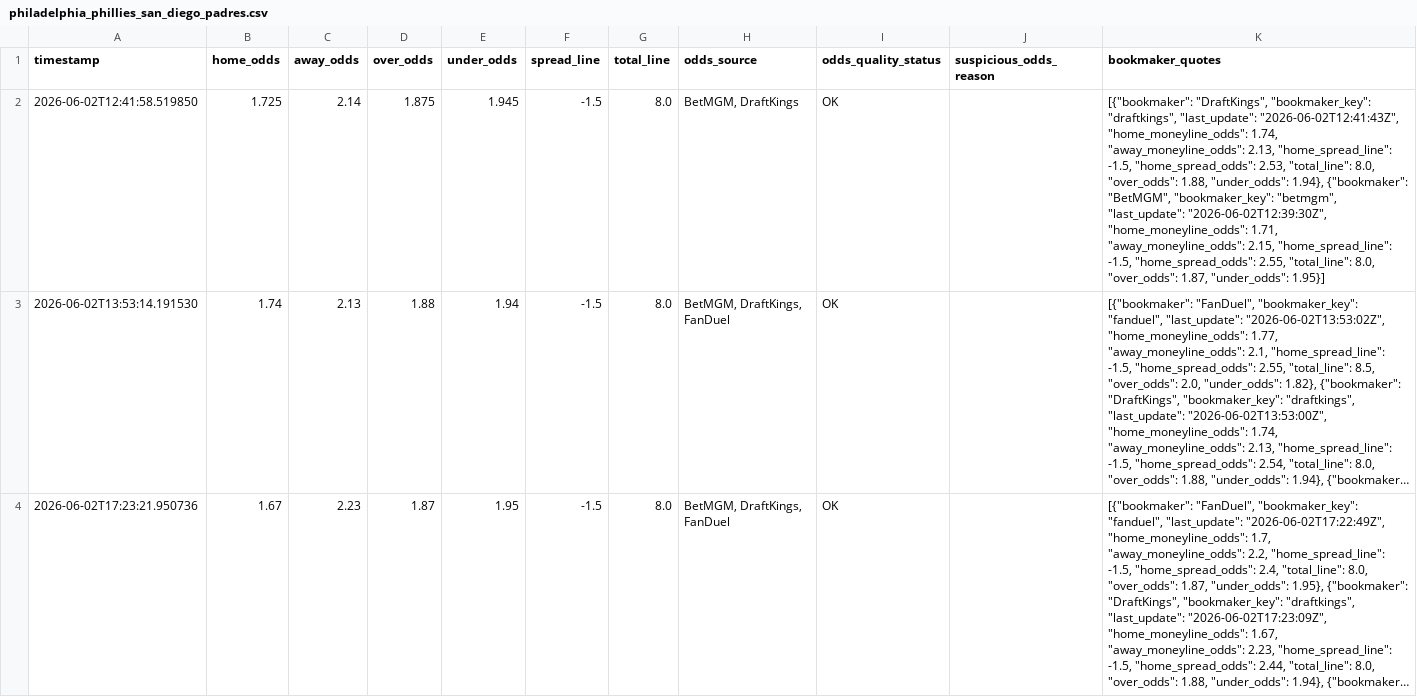
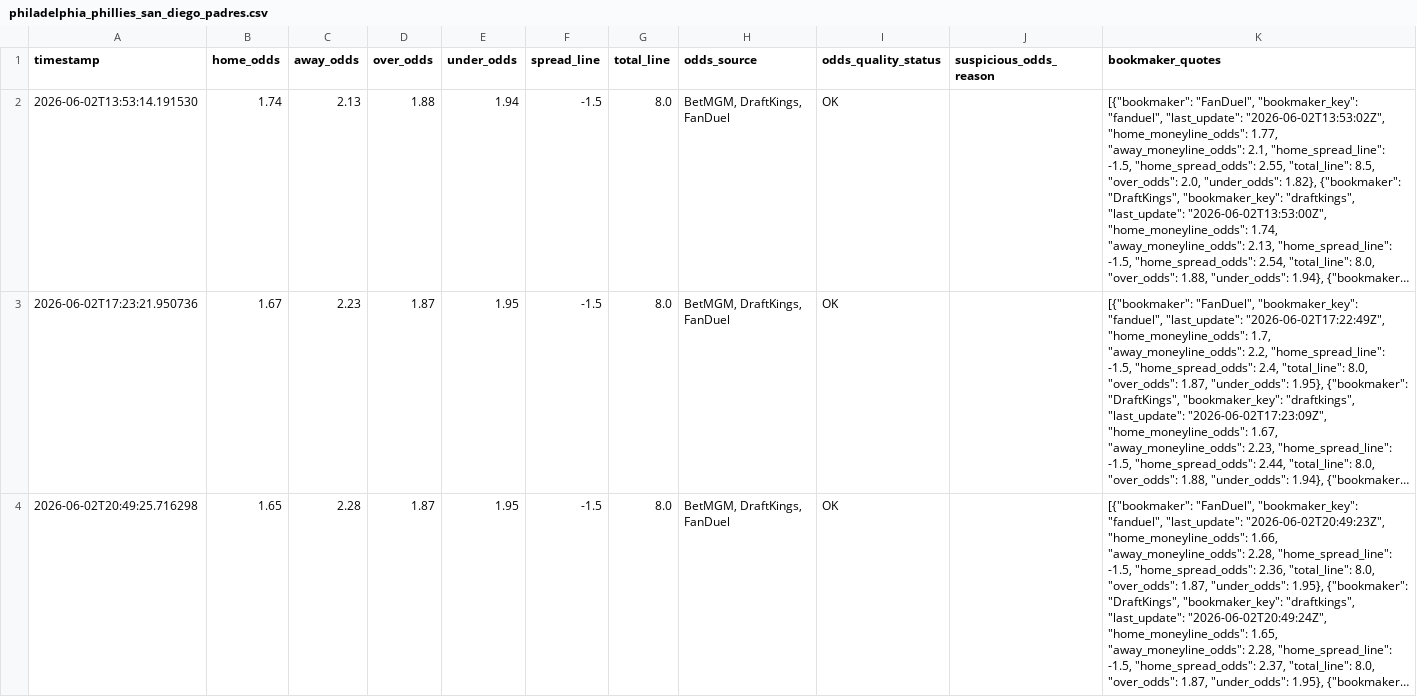
Before and after one commit to wujoshnjr/mlb-prediction-app, a CSV file: data/odds_snapshots/philadelphia_phillies_san_diego_padres.csv, drawn as a sheet; only a part is shown; the shorter side is filled out with more unchanged rows; long unchanged cells end in …; removed rows and columns are numbered as before the commit, all else as after; the diff covers the shown part only; the diff names each change by its address in the sheet, - before the commit and + after, or states it on an @@ line.

```diff
--- a/data/odds_snapshots/philadelphia_phillies_san_diego_padres.csv
+++ b/data/odds_snapshots/philadelphia_phillies_san_diego_padres.csv
-row 2: 2026-06-02T12:41:58.519850 | 1.725 | 2.14 | 1.875 | 1.945 | -1.5 | 8.0 | BetMGM, DraftKings | OK |  | [{"bookmaker": "DraftKings", "bookmaker_key": "draftkings", "last_update": "2026-06-02T12:41:43Z", "home_moneyline_odds": 1.74, "away_moneyline_odds": 2.13, "home_spread_line": -1.5, "home_spread_odds": 2.53, "total_line": 8.0, "over_odds": 1.88, "under_odds": 1.94}, {"bookmaker": "BetMGM", "bookmaker_key": "betmgm", "last_update": "2026-06-02T12:39:30Z", "home_moneyline_odds": 1.71, "away_moneyline_odds": 2.15, "home_spread_line": -1.5, "home_spread_odds": 2.55, "total_line": 8.0, "over_odds": 1.87, "under_odds": 1.95}]
```
Also changed, not shown: 1 added row elsewhere in this file, data/feature_importance.csv, data/odds_snapshots/boston_red_sox_baltimore_orioles.csv, 31 other files.
